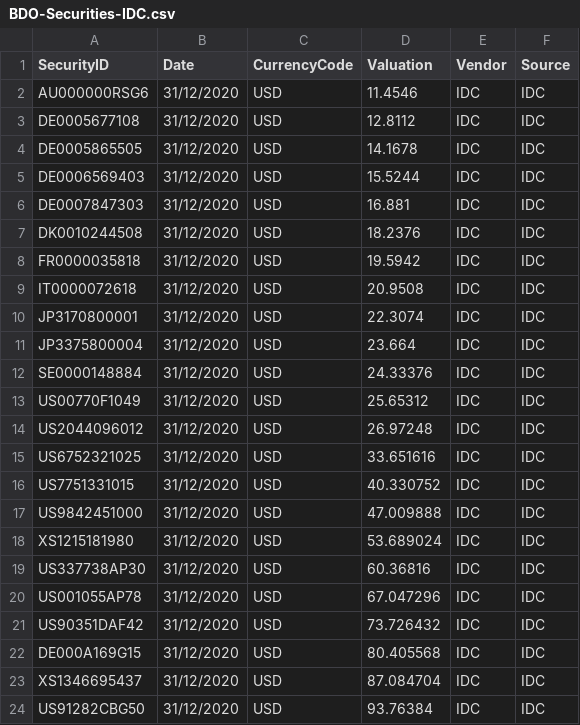
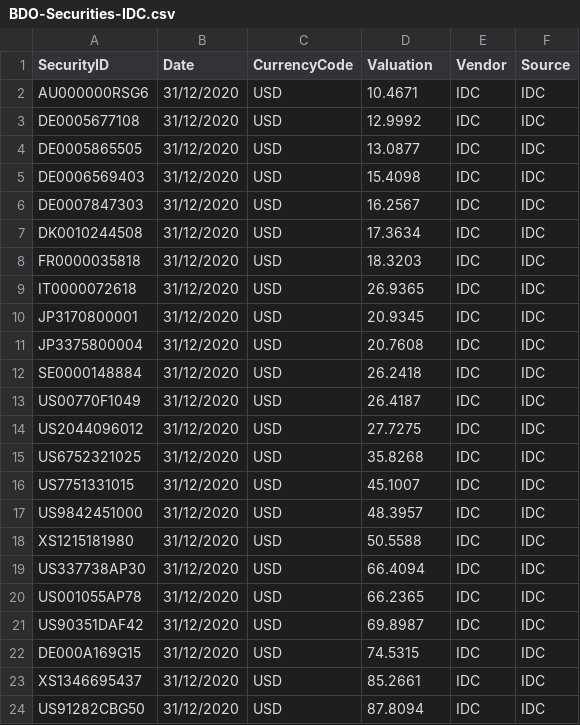
Before and after one commit to amathurgs/gsExternalAPI, a CSV file: BDO-Securities-IDC.csv, drawn as a sheet.

```diff
--- a/BDO-Securities-IDC.csv
+++ b/BDO-Securities-IDC.csv
@@ -1,24 +1,24 @@
 SecurityID,Date,CurrencyCode,Valuation,Vendor,Source
-AU000000RSG6,31/12/2020,USD,11.4546,IDC,IDC
-DE0005677108,31/12/2020,USD,12.8112,IDC,IDC
-DE0005865505,31/12/2020,USD,14.1678,IDC,IDC
-DE0006569403,31/12/2020,USD,15.5244,IDC,IDC
-DE0007847303,31/12/2020,USD,16.881,IDC,IDC
-DK0010244508,31/12/2020,USD,18.2376,IDC,IDC
-FR0000035818,31/12/2020,USD,19.5942,IDC,IDC
-IT0000072618,31/12/2020,USD,20.9508,IDC,IDC
-JP3170800001,31/12/2020,USD,22.3074,IDC,IDC
-JP3375800004,31/12/2020,USD,23.664,IDC,IDC
-SE0000148884,31/12/2020,USD,24.33376,IDC,IDC
-US00770F1049,31/12/2020,USD,25.65312,IDC,IDC
-US2044096012,31/12/2020,USD,26.97248,IDC,IDC
-US6752321025,31/12/2020,USD,33.651616,IDC,IDC
-US7751331015,31/12/2020,USD,40.330752,IDC,IDC
-US9842451000,31/12/2020,USD,47.009888,IDC,IDC
-XS1215181980,31/12/2020,USD,53.689024,IDC,IDC
-US337738AP30,31/12/2020,USD,60.36816,IDC,IDC
-US001055AP78,31/12/2020,USD,67.047296,IDC,IDC
-US90351DAF42,31/12/2020,USD,73.726432,IDC,IDC
-DE000A169G15,31/12/2020,USD,80.405568,IDC,IDC
-XS1346695437,31/12/2020,USD,87.084704,IDC,IDC
-US91282CBG50,31/12/2020,USD,93.76384,IDC,IDC
+AU000000RSG6,31/12/2020,USD,10.4671,IDC,IDC
+DE0005677108,31/12/2020,USD,12.9992,IDC,IDC
+DE0005865505,31/12/2020,USD,13.0877,IDC,IDC
+DE0006569403,31/12/2020,USD,15.4098,IDC,IDC
+DE0007847303,31/12/2020,USD,16.2567,IDC,IDC
+DK0010244508,31/12/2020,USD,17.3634,IDC,IDC
+FR0000035818,31/12/2020,USD,18.3203,IDC,IDC
+IT0000072618,31/12/2020,USD,26.9365,IDC,IDC
+JP3170800001,31/12/2020,USD,20.9345,IDC,IDC
+JP3375800004,31/12/2020,USD,20.7608,IDC,IDC
+SE0000148884,31/12/2020,USD,26.2418,IDC,IDC
+US00770F1049,31/12/2020,USD,26.4187,IDC,IDC
+US2044096012,31/12/2020,USD,27.7275,IDC,IDC
+US6752321025,31/12/2020,USD,35.8268,IDC,IDC
+US7751331015,31/12/2020,USD,45.1007,IDC,IDC
+US9842451000,31/12/2020,USD,48.3957,IDC,IDC
+XS1215181980,31/12/2020,USD,50.5588,IDC,IDC
+US337738AP30,31/12/2020,USD,66.4094,IDC,IDC
+US001055AP78,31/12/2020,USD,66.2365,IDC,IDC
+US90351DAF42,31/12/2020,USD,69.8987,IDC,IDC
+DE000A169G15,31/12/2020,USD,74.5315,IDC,IDC
+XS1346695437,31/12/2020,USD,85.2661,IDC,IDC
+US91282CBG50,31/12/2020,USD,87.8094,IDC,IDC
```
Also changed, not shown: BDO-Securities-BB.csv, BDO-Securities-MARKIT.csv, 1 other file.
